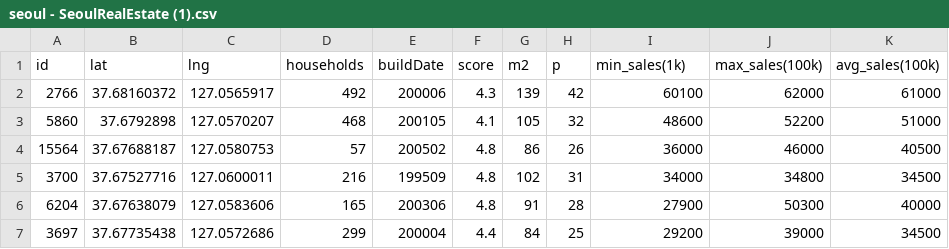
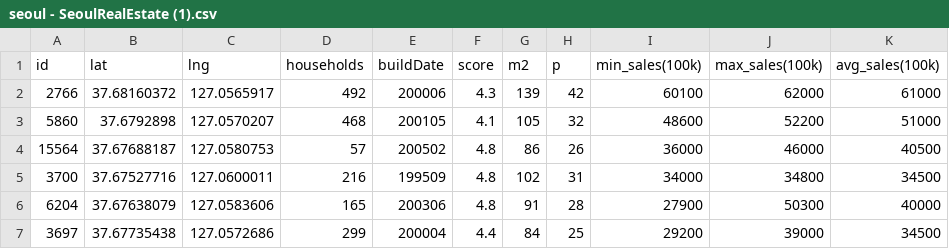
Before and after one commit to Joey12333/datasets, a CSV file: seoul - SeoulRealEstate (1).csv, drawn as a sheet; only a part is shown.

Commit message:
Update seoul - SeoulRealEstate (1).csv

```diff
--- a/seoul - SeoulRealEstate (1).csv
+++ b/seoul - SeoulRealEstate (1).csv
@@ -1,2 +1,2 @@
-id,lat,lng,households,buildDate,score,m2,p,min_sales(1k),max_sales(100k),avg_sales(100k)
+id,lat,lng,households,buildDate,score,m2,p,min_sales(100k),max_sales(100k),avg_sales(100k)
 2766,37.68160372,127.0565917,492,200006,4.3,139,42,60100,62000,61000
```
